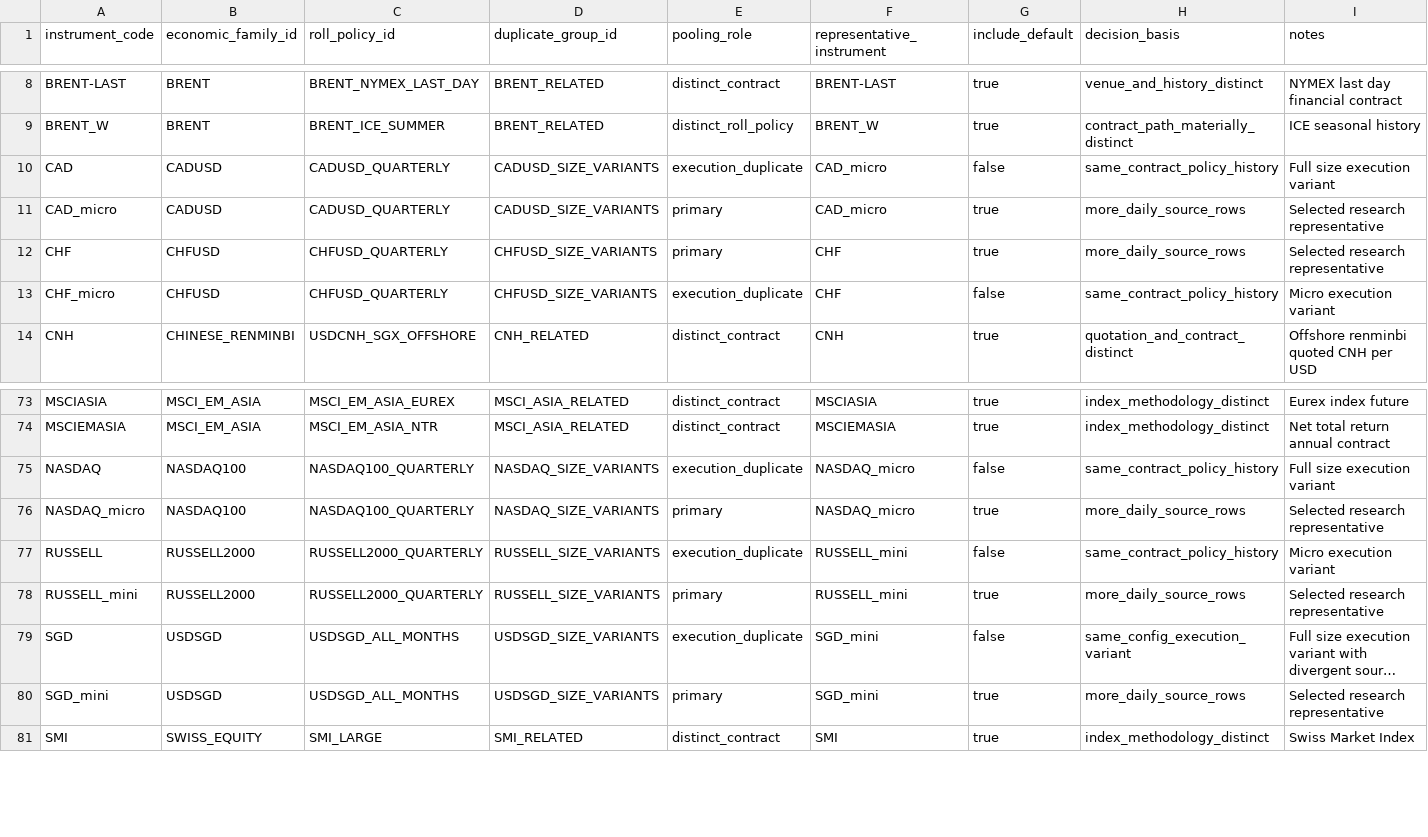
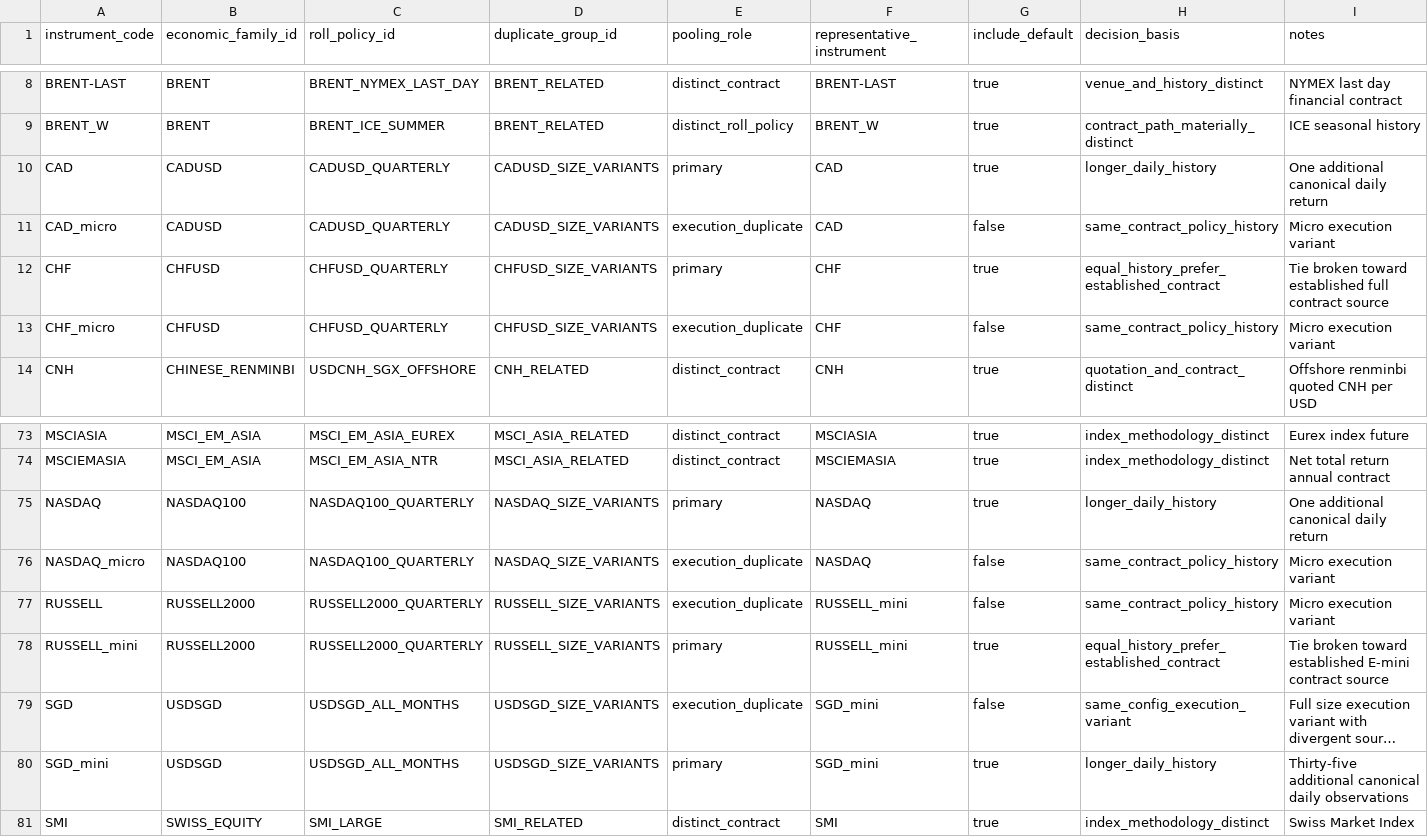
Before and after one commit to ericlief/derivatives-bt-engine, a CSV file: src/derivatives_bt_engine/data/pysystemtrade_pooling_universe.csv, drawn as a sheet; only a part is shown, gaps mark what is left out; long unchanged cells end in …; the diff covers the shown part only; the diff names each change by its address in the sheet, - before the commit and + after, or states it on an @@ line.

```diff
--- a/src/derivatives_bt_engine/data/pysystemtrade_pooling_universe.csv
+++ b/src/derivatives_bt_engine/data/pysystemtrade_pooling_universe.csv
-E10 (pooling_role): execution_duplicate
+E10 (pooling_role): primary
-F10:F11 (representative_instrument): CAD_micro
+F10:F11 (representative_instrument): CAD
-G10 (include_default): false
+G10 (include_default): true
-H10 (decision_basis): same_contract_policy_history
+H10 (decision_basis): longer_daily_history
-I10 (notes): Full size execution variant
+I10 (notes): One additional canonical daily return
-E11 (pooling_role): primary
+E11 (pooling_role): execution_duplicate
-G11 (include_default): true
+G11 (include_default): false
-H11 (decision_basis): more_daily_source_rows
+H11 (decision_basis): same_contract_policy_history
-I11 (notes): Selected research representative
+I11 (notes): Micro execution variant
-H12 (decision_basis): more_daily_source_rows
+H12 (decision_basis): equal_history_prefer_established_contract
-I12 (notes): Selected research representative
+I12 (notes): Tie broken toward established full contract source
-E75 (pooling_role): execution_duplicate
+E75 (pooling_role): primary
-F75:F76 (representative_instrument): NASDAQ_micro
+F75:F76 (representative_instrument): NASDAQ
-G75 (include_default): false
+G75 (include_default): true
-H75 (decision_basis): same_contract_policy_history
+H75 (decision_basis): longer_daily_history
-I75 (notes): Full size execution variant
+I75 (notes): One additional canonical daily return
-E76 (pooling_role): primary
+E76 (pooling_role): execution_duplicate
-G76 (include_default): true
+G76 (include_default): false
-H76 (decision_basis): more_daily_source_rows
+H76 (decision_basis): same_contract_policy_history
-I76 (notes): Selected research representative
+I76 (notes): Micro execution variant
-H78 (decision_basis): more_daily_source_rows
+H78 (decision_basis): equal_history_prefer_established_contract
-I78 (notes): Selected research representative
+I78 (notes): Tie broken toward established E-mini contract source
-H80 (decision_basis): more_daily_source_rows
+H80 (decision_basis): longer_daily_history
-I80 (notes): Selected research representative
+I80 (notes): Thirty-five additional canonical daily observations
```
Also changed, not shown: 34 edited cells elsewhere in this file, research/pysystemtrade-pooling-audit/candidate_pairs.csv, research/pysystemtrade-pooling-audit/instrument_classification.csv, 5 other files.
